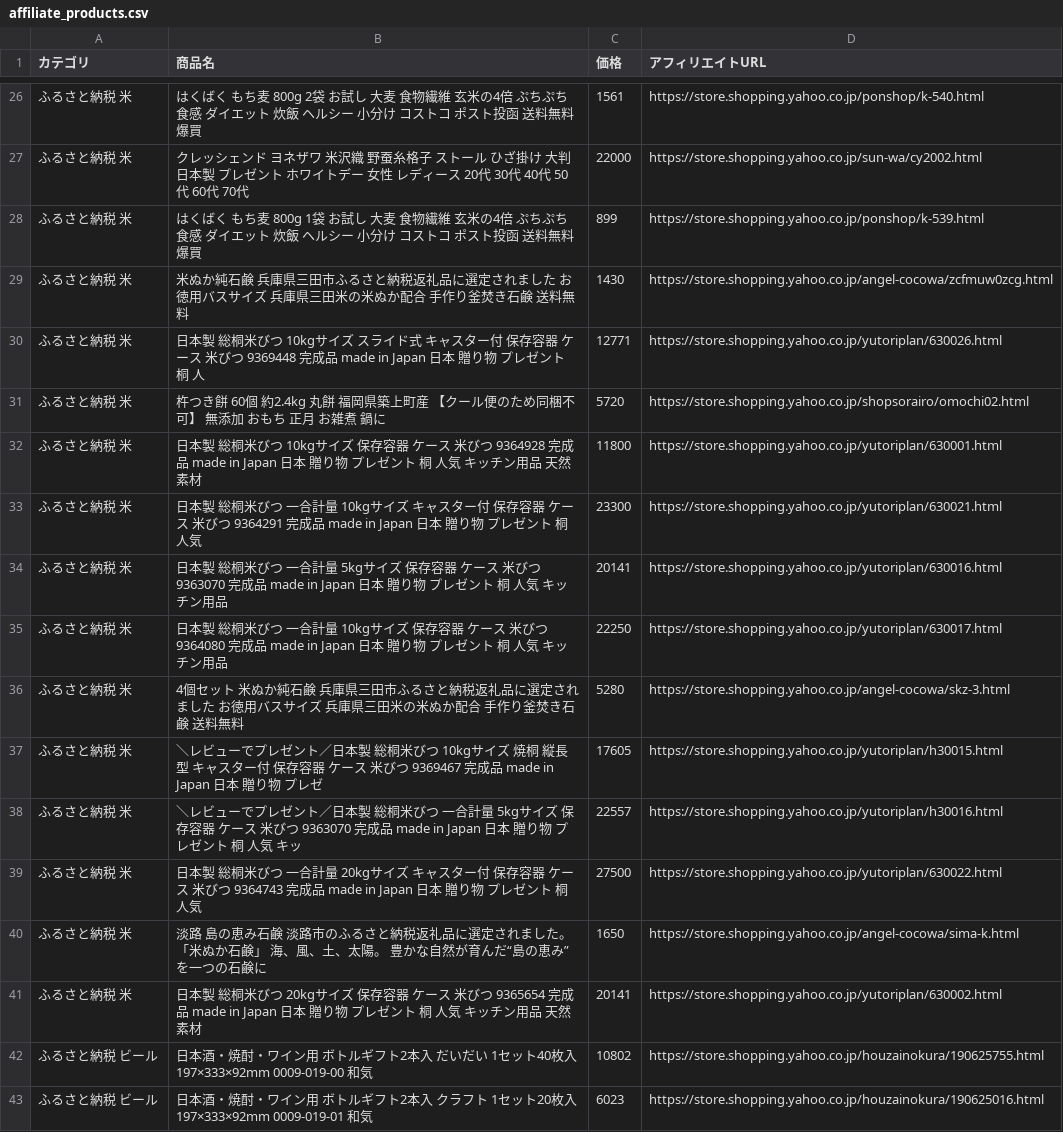
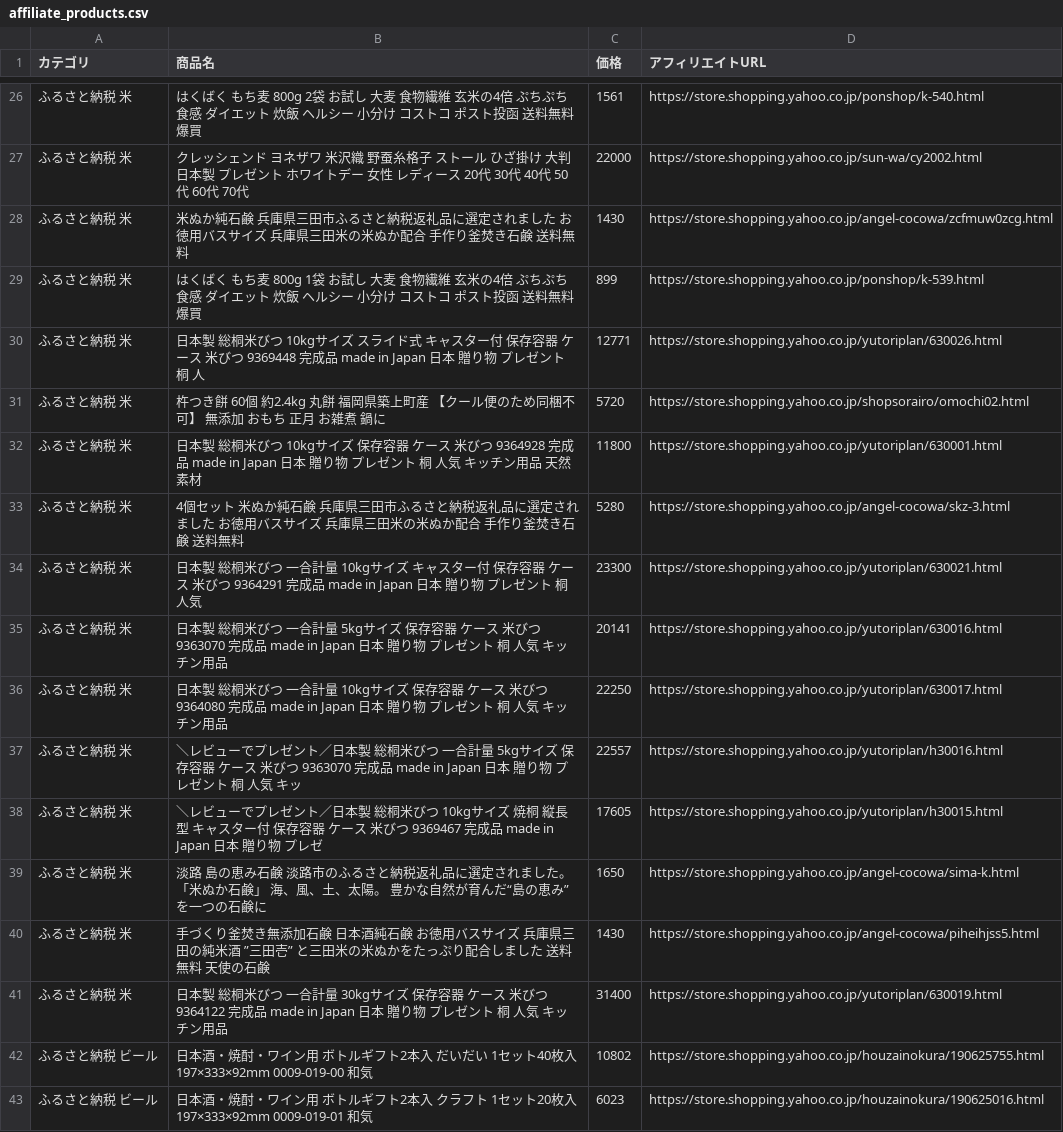
Before and after one commit to nrh44702-cell/yahoo-furusato, a CSV file: affiliate_products.csv, drawn as a sheet; only a part is shown, gaps mark what is left out; the diff covers the shown part only.

```diff
--- a/affiliate_products.csv
+++ b/affiliate_products.csv
@@ -27,4 +27,4 @@
 ふるさと納税 米,クレッシェンド ヨネザワ 米沢織 野蚕糸格子 ストール ひざ掛け 大判 日本製 プレゼント ホワイトデー 女性 レディース 20代 30代 40代 50代 60代 70代,22000,https://store.shopping.yahoo.co.jp/sun-wa/cy2002.html
+ふるさと納税 米,米ぬか純石鹸　兵庫県三田市ふるさと納税返礼品に選定されました　　お徳用バスサイズ　兵庫県三田米の米ぬか配合　手作り釜焚き石鹸　送料無料,1430,https://store.shopping.yahoo.co.jp/angel-cocowa/zcfmuw0zcg.html
 ふるさと納税 米,はくばく もち麦 800g 1袋 お試し 大麦 食物繊維 玄米の4倍 ぷちぷち食感 ダイエット 炊飯 ヘルシー 小分け コストコ ポスト投函 送料無料 爆買,899,https://store.shopping.yahoo.co.jp/ponshop/k-539.html
-ふるさと納税 米,米ぬか純石鹸　兵庫県三田市ふるさと納税返礼品に選定されました　　お徳用バスサイズ　兵庫県三田米の米ぬか配合　手作り釜焚き石鹸　送料無料,1430,https://store.shopping.yahoo.co.jp/angel-cocowa/zcfmuw0zcg.html
 ふるさと納税 米,日本製 総桐米びつ 10kgサイズ スライド式 キャスター付 保存容器 ケース 米びつ 9369448 完成品 made in Japan 日本 贈り物 プレゼント 桐 人,12771,https://store.shopping.yahoo.co.jp/yutoriplan/630026.html
@@ -32,2 +32,3 @@
 ふるさと納税 米,日本製 総桐米びつ 10kgサイズ 保存容器 ケース 米びつ 9364928 完成品 made in Japan 日本 贈り物 プレゼント 桐 人気 キッチン用品 天然素材,11800,https://store.shopping.yahoo.co.jp/yutoriplan/630001.html
+ふるさと納税 米,4個セット　米ぬか純石鹸　兵庫県三田市ふるさと納税返礼品に選定されました　　お徳用バスサイズ　兵庫県三田米の米ぬか配合　手作り釜焚き石鹸　送料無料,5280,https://store.shopping.yahoo.co.jp/angel-cocowa/skz-3.html
 ふるさと納税 米,日本製 総桐米びつ 一合計量 10kgサイズ キャスター付 保存容器 ケース 米びつ 9364291 完成品 made in Japan 日本 贈り物 プレゼント 桐 人気,23300,https://store.shopping.yahoo.co.jp/yutoriplan/630021.html
@@ -35,8 +36,7 @@
 ふるさと納税 米,日本製 総桐米びつ 一合計量 10kgサイズ 保存容器 ケース 米びつ 9364080 完成品 made in Japan 日本 贈り物 プレゼント 桐 人気 キッチン用品,22250,https://store.shopping.yahoo.co.jp/yutoriplan/630017.html
-ふるさと納税 米,4個セット　米ぬか純石鹸　兵庫県三田市ふるさと納税返礼品に選定されました　　お徳用バスサイズ　兵庫県三田米の米ぬか配合　手作り釜焚き石鹸　送料無料,5280,https://store.shopping.yahoo.co.jp/angel-cocowa/skz-3.html
+ふるさと納税 米,＼レビューでプレゼント／日本製 総桐米びつ 一合計量 5kgサイズ 保存容器 ケース 米びつ 9363070 完成品 made in Japan 日本 贈り物 プレゼント 桐 人気 キッ,22557,https://store.shopping.yahoo.co.jp/yutoriplan/h30016.html
 ふるさと納税 米,＼レビューでプレゼント／日本製 総桐米びつ 10kgサイズ 焼桐 縦長型 キャスター付 保存容器 ケース 米びつ 9369467 完成品 made in Japan 日本 贈り物 プレゼ,17605,https://store.shopping.yahoo.co.jp/yutoriplan/h30015.html
-ふるさと納税 米,＼レビューでプレゼント／日本製 総桐米びつ 一合計量 5kgサイズ 保存容器 ケース 米びつ 9363070 完成品 made in Japan 日本 贈り物 プレゼント 桐 人気 キッ,22557,https://store.shopping.yahoo.co.jp/yutoriplan/h30016.html
-ふるさと納税 米,日本製 総桐米びつ 一合計量 20kgサイズ キャスター付 保存容器 ケース 米びつ 9364743 完成品 made in Japan 日本 贈り物 プレゼント 桐 人気,27500,https://store.shopping.yahoo.co.jp/yutoriplan/630022.html
 ふるさと納税 米,淡路　島の恵み石鹸　淡路市のふるさと納税返礼品に選定されました。　「米ぬか石鹸」　海、風、土、太陽。 豊かな自然が育んだ“島の恵み”を一つの石鹸に,1650,https://store.shopping.yahoo.co.jp/angel-cocowa/sima-k.html
-ふるさと納税 米,日本製 総桐米びつ 20kgサイズ 保存容器 ケース 米びつ 9365654 完成品 made in Japan 日本 贈り物 プレゼント 桐 人気 キッチン用品 天然素材,20141,https://store.shopping.yahoo.co.jp/yutoriplan/630002.html
+ふるさと納税 米,手づくり釜焚き無添加石鹸 日本酒純石鹸　お徳用バスサイズ　兵庫県三田の純米酒　”三田壱”　と三田米の米ぬかをたっぷり配合しました　送料無料  天使の石鹸,1430,https://store.shopping.yahoo.co.jp/angel-cocowa/piheihjss5.html
+ふるさと納税 米,日本製 総桐米びつ 一合計量 30kgサイズ 保存容器 ケース 米びつ 9364122 完成品 made in Japan 日本 贈り物 プレゼント 桐 人気 キッチン用品,31400,https://store.shopping.yahoo.co.jp/yutoriplan/630019.html
 ふるさと納税 ビール,日本酒・焼酎・ワイン用 ボトルギフト2本入 だいだい 1セット40枚入 197×333×92mm  0009-019-00 和気,10802,https://store.shopping.yahoo.co.jp/houzainokura/190625755.html
```
Also changed, not shown: 5 added rows, 5 removed rows, 14 moved rows and 1 edited cell elsewhere in this file, 1 other file.
